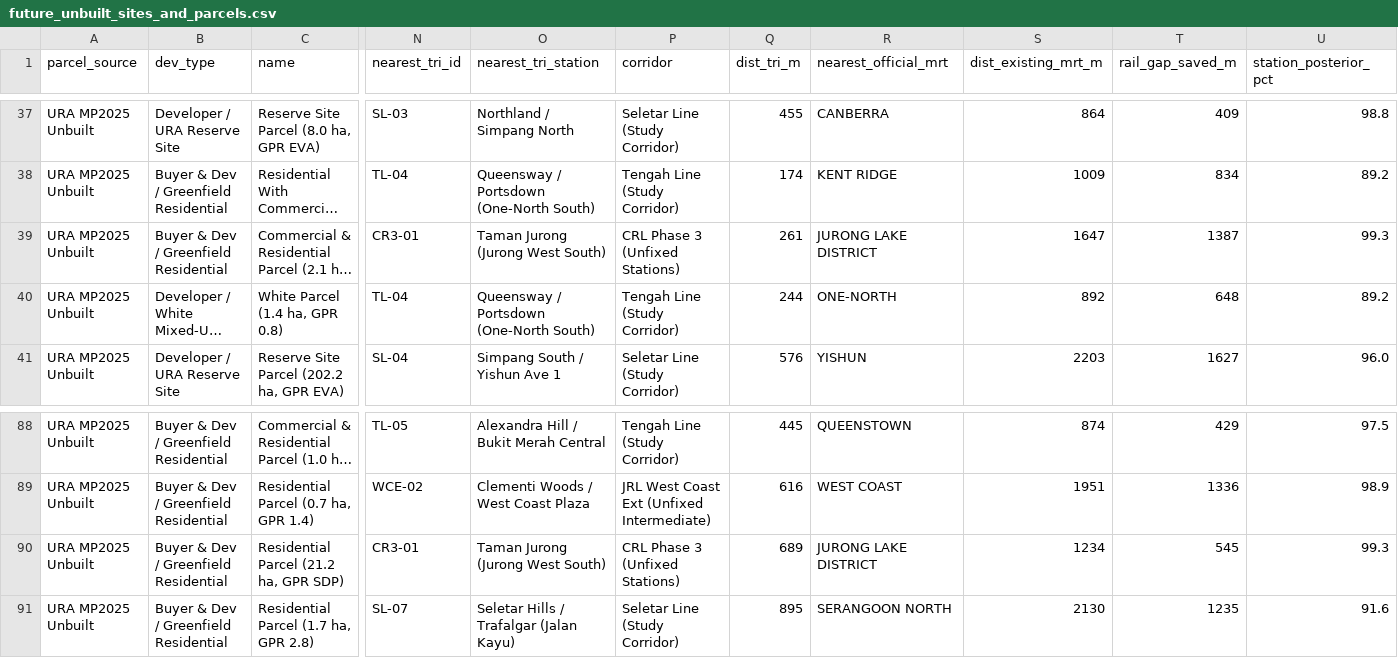
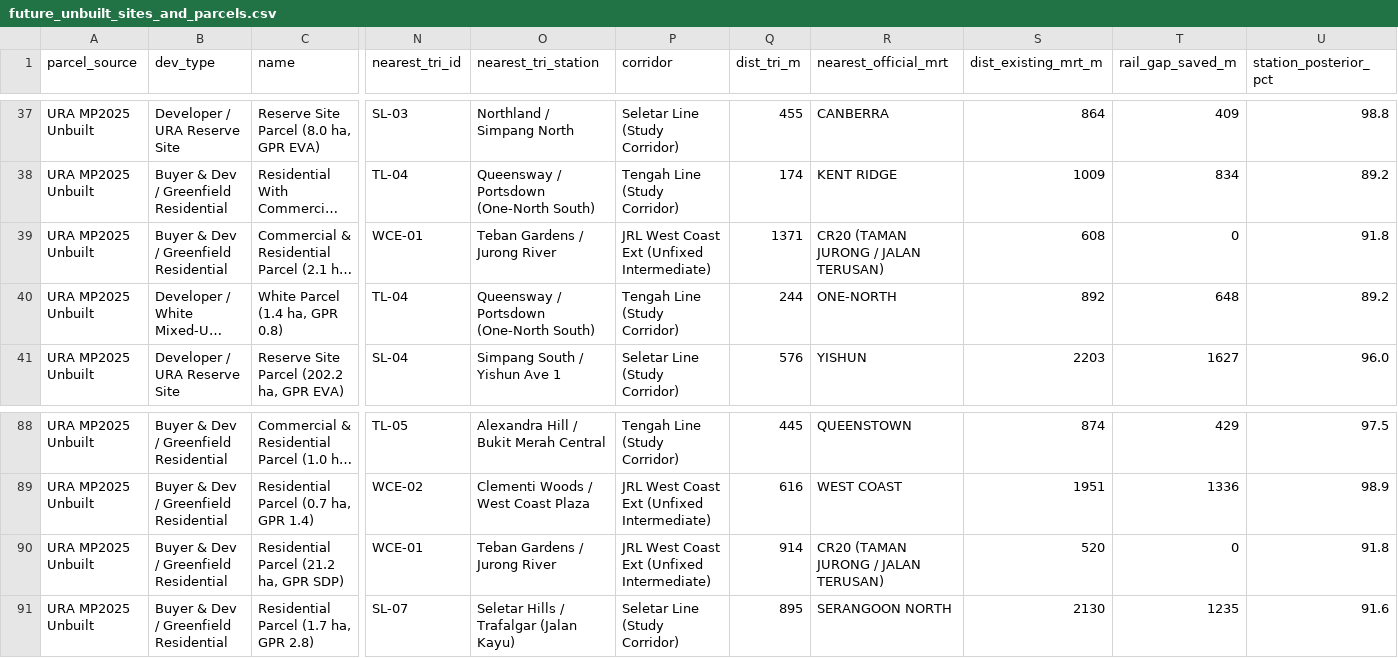
Before and after one commit to lauyeehow1986-hub/train_triangulator, a CSV file: future_unbuilt_sites_and_parcels.csv, drawn as a sheet; only a part is shown, gaps mark what is left out; long unchanged cells end in …; the diff names each change by its address in the sheet, - before the commit and + after, or states it on an @@ line.

```diff
--- a/future_unbuilt_sites_and_parcels.csv
+++ b/future_unbuilt_sites_and_parcels.csv
-N39 (nearest_tri_id): CR3-01
+N39 (nearest_tri_id): WCE-01
-O39 (nearest_tri_station): Taman Jurong (Jurong West South)
+O39 (nearest_tri_station): Teban Gardens / Jurong River
-P39 (corridor): CRL Phase 3 (Unfixed Stations)
+P39 (corridor): JRL West Coast Ext (Unfixed Intermediate)
-Q39 (dist_tri_m): 261
+Q39 (dist_tri_m): 1371
-R39 (nearest_official_mrt): JURONG LAKE DISTRICT
+R39 (nearest_official_mrt): CR20 (TAMAN JURONG / JALAN TERUSAN)
-S39 (dist_existing_mrt_m): 1647
+S39 (dist_existing_mrt_m): 608
-T39 (rail_gap_saved_m): 1387
+T39 (rail_gap_saved_m): 0
-U39 (station_posterior_pct): 99.3
+U39 (station_posterior_pct): 91.8
-N90 (nearest_tri_id): CR3-01
+N90 (nearest_tri_id): WCE-01
-O90 (nearest_tri_station): Taman Jurong (Jurong West South)
+O90 (nearest_tri_station): Teban Gardens / Jurong River
-P90 (corridor): CRL Phase 3 (Unfixed Stations)
+P90 (corridor): JRL West Coast Ext (Unfixed Intermediate)
-Q90 (dist_tri_m): 689
+Q90 (dist_tri_m): 914
-R90 (nearest_official_mrt): JURONG LAKE DISTRICT
+R90 (nearest_official_mrt): CR20 (TAMAN JURONG / JALAN TERUSAN)
-S90 (dist_existing_mrt_m): 1234
+S90 (dist_existing_mrt_m): 520
-T90 (rail_gap_saved_m): 545
+T90 (rail_gap_saved_m): 0
-U90 (station_posterior_pct): 99.3
+U90 (station_posterior_pct): 91.8
```
Also changed, not shown: benefiting_properties_postal_codes.csv, official_mrt_stations.csv, 10 other files.
